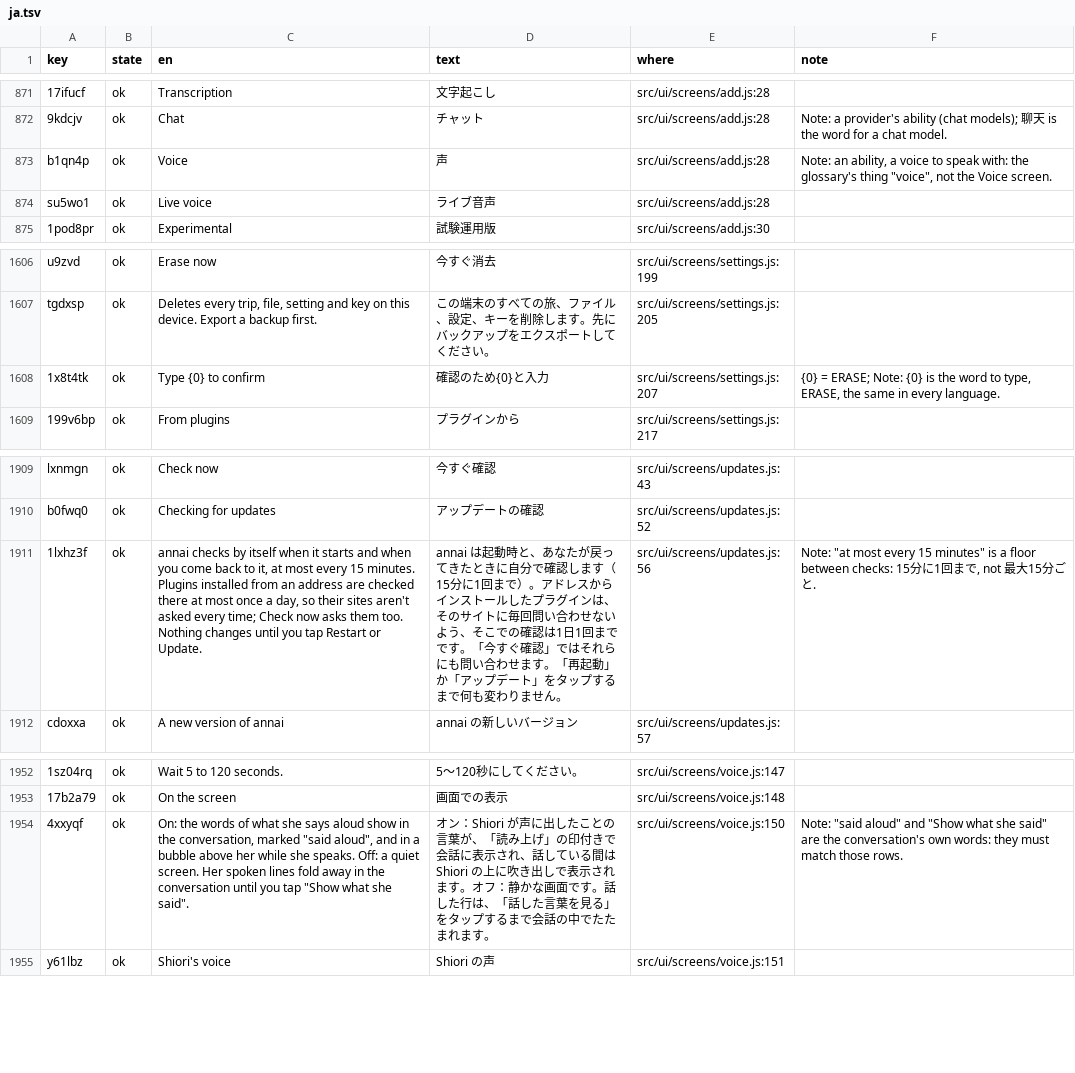
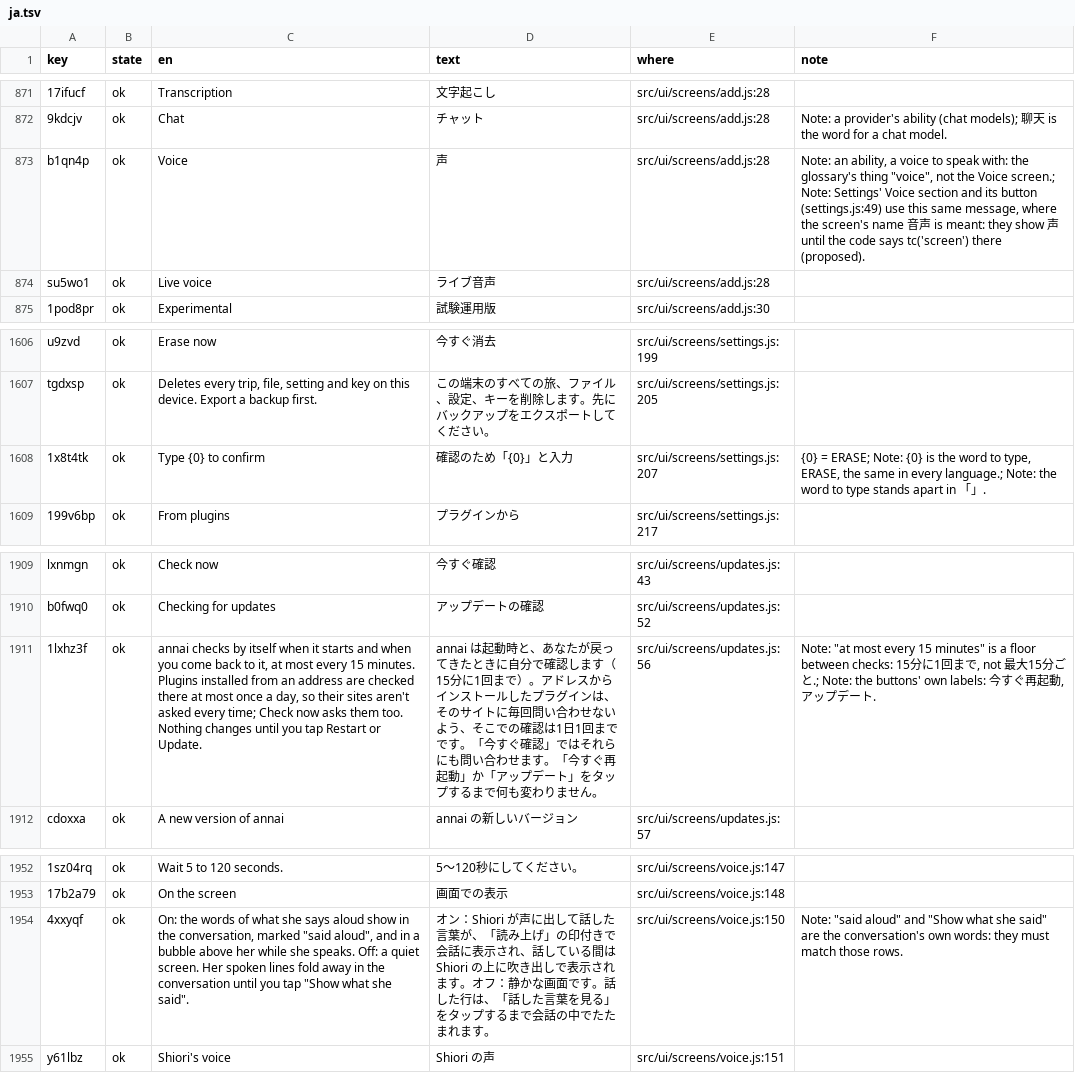
Before and after one commit to annai-guide/annai, a TSV file: l10n/ja.tsv, drawn as a sheet; only a part is shown, gaps mark what is left out; the diff names each change by its address in the sheet, - before the commit and + after, or states it on an @@ line.

```diff
--- a/l10n/ja.tsv
+++ b/l10n/ja.tsv
-F873 (note): …the Voice screen.
+F873 (note): …the Voice screen.; Note: Settings' Voice section and its button (settings.js:49) use this same message, where the screen's name 音声 is meant: they show 声 until the code says tc('screen') there (proposed).
-D1608 (text): 確認のため{0}と入力
+D1608 (text): 確認のため「{0}」と入力
-F1608 (note): …in every language.
+F1608 (note): …in every language.; Note: the word to type stands apart in 「」.
-D1911 (text): …ます。「再起動」…
+D1911 (text): …ます。「今すぐ再起動」…
-F1911 (note): …ごと.
+F1911 (note): …ごと.; Note: the buttons' own labels: 今すぐ再起動, アップデート.
-D1954 (text): …声に出したことの言葉が、…
+D1954 (text): …声に出して話した言葉が、…
```
Also changed, not shown: 3 other files.
